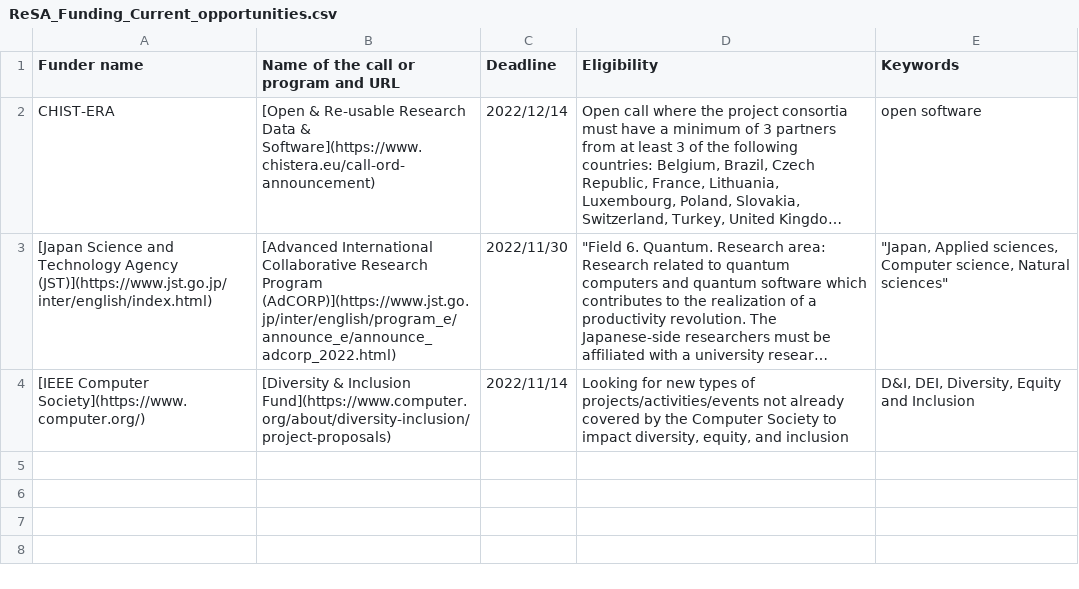
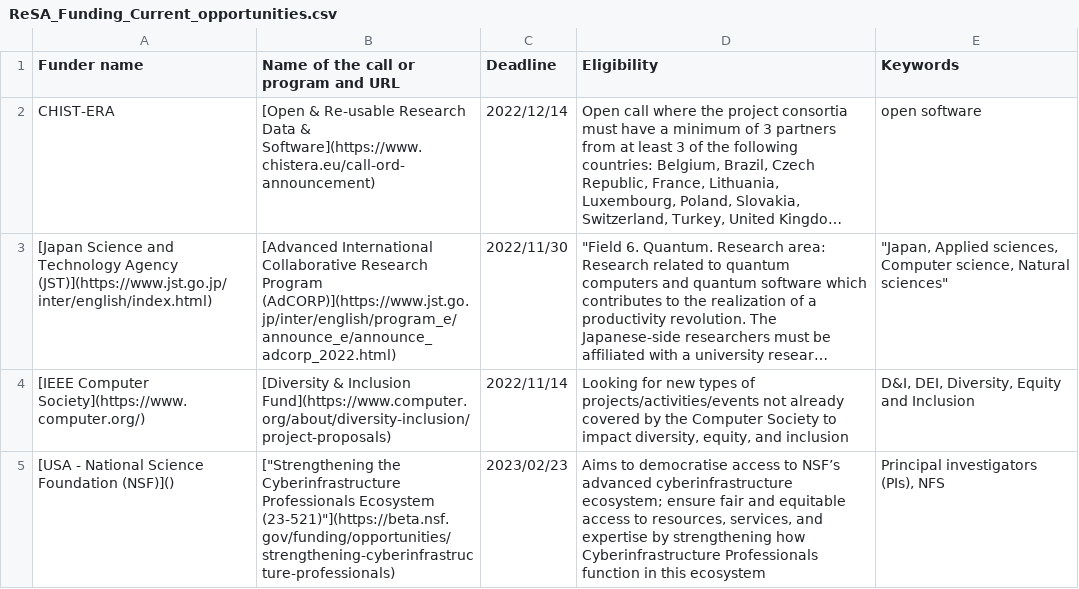
Before and after one commit to researchsoft/website, a CSV file: content/funding-opportunities/ReSA_Funding_Current_opportunities.csv, drawn as a sheet; long unchanged cells end in …; the diff names each change by its address in the sheet, - before the commit and + after, or states it on an @@ line.

Commit message:
Update ReSA_Funding_Current_opportunities.csv

```diff
--- a/content/funding-opportunities/ReSA_Funding_Current_opportunities.csv
+++ b/content/funding-opportunities/ReSA_Funding_Current_opportunities.csv
+row 5: [USA - National Science Foundation (NSF)]() | ["Strengthening the Cyberinfrastructure Professionals Ecosystem (23-521)"](https://beta.nsf.gov/funding/opportunities/strengthening-cyberinfrastructure-professionals) | 2023/02/23 | Aims to democratise access to NSF’s advanced cyberinfrastructure ecosystem; ensure fair and equitable access to resources, services, and expertise by strengthening how Cyberinfrastructure Professionals function in this ecosystem | Principal investigators (PIs), NFS
```
